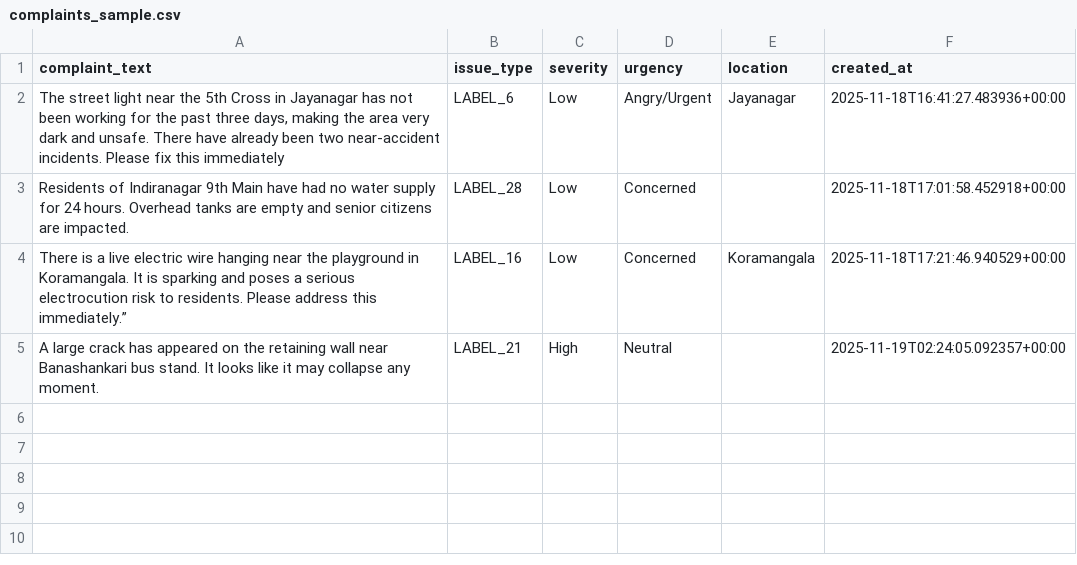
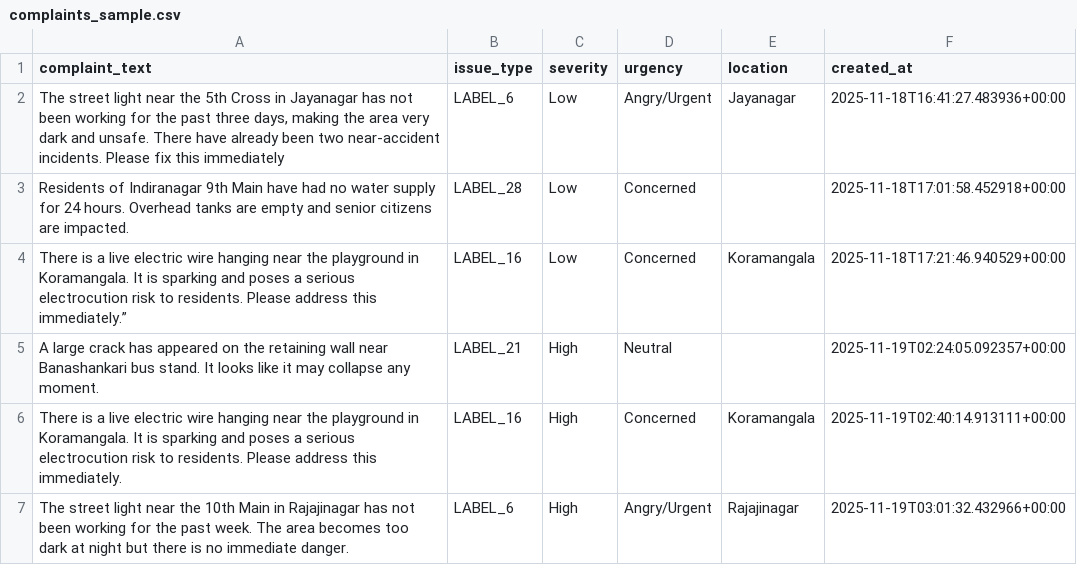
Before and after one commit to prashanth-31/Smart-Infrastructure-Complaint-Intelligence-System-Using-NLP-LLM-Techniques, a CSV file: data/complaints_sample.csv, drawn as a sheet.

```diff
--- a/data/complaints_sample.csv
+++ b/data/complaints_sample.csv
@@ -5 +5,3 @@ There is a live electric wire hanging near the playground in Koramangala. It is
 A large crack has appeared on the retaining wall near Banashankari bus stand. It looks like it may collapse any moment.,LABEL_21,High,Neutral,,2025-11-19T02:24:05.092357+00:00
+There is a live electric wire hanging near the playground in Koramangala. It is sparking and poses a serious electrocution risk to residents. Please address this immediately.,LABEL_16,High,Concerned,Koramangala,2025-11-19T02:40:14.913111+00:00
+The street light near the 10th Main in Rajajinagar has not been working for the past week. The area becomes too dark at night but there is no immediate danger.,LABEL_6,High,Angry/Urgent,Rajajinagar,2025-11-19T03:01:32.432966+00:00
```
Also changed, not shown: 2 other files.
